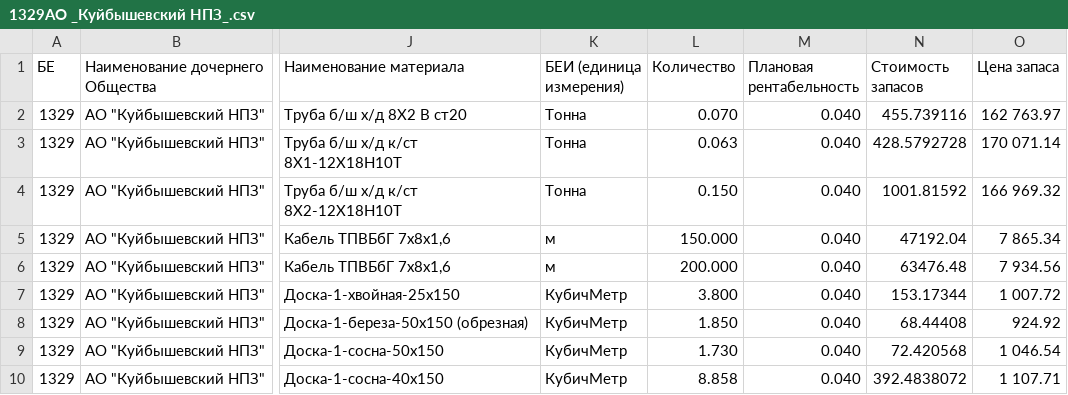
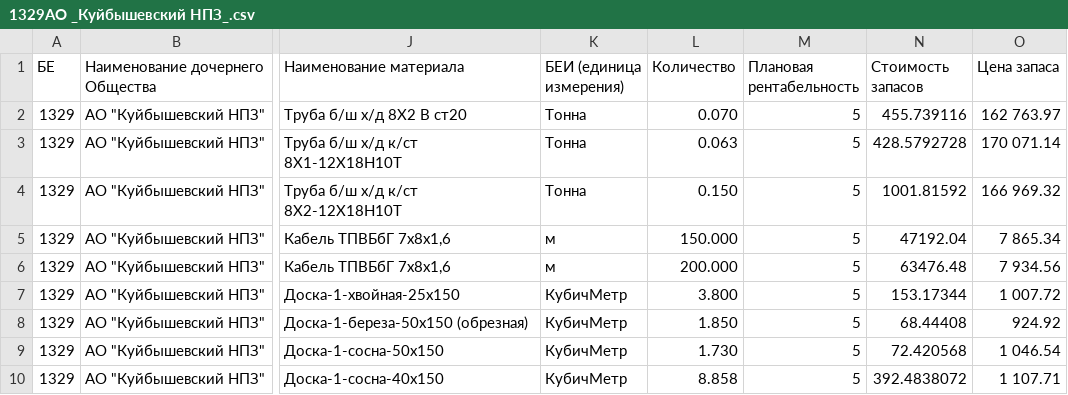
Before and after one commit to alibyh/RosniftSite, a CSV file: workingWithCSV/split/1329АО _Куйбышевский НПЗ_.csv, drawn as a sheet; only a part is shown, gaps mark what is left out; the diff names each change by its address in the sheet, - before the commit and + after, or states it on an @@ line.

```diff
--- a/workingWithCSV/split/1329АО _Куйбышевский НПЗ_.csv
+++ b/workingWithCSV/split/1329АО _Куйбышевский НПЗ_.csv
-M2:M10 (Плановая рентабельность): 0.040
+M2:M10 (Плановая рентабельность): 5
```
Also changed, not shown: 2 other files.
